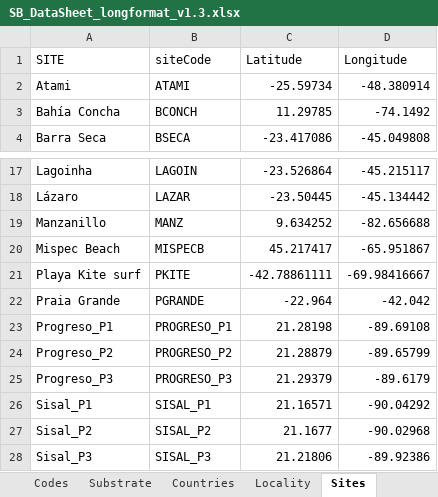
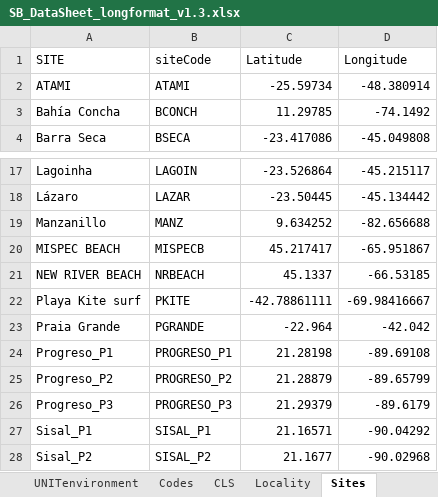
Before and after one commit to diodon/P2P-templates, an Excel workbook: SB_DataSheet_longformat_v1.3.xlsx, sheet Sites, drawn as a sheet; only a part is shown, gaps mark what is left out; the shorter side is filled out with more unchanged rows; values as stored, in another font and other column widths than the file's, no borders; charts and pictures not drawn; the diff names each change by its address in the sheet, - before the commit and + after, or states it on an @@ line.

```diff
--- a/SB_DataSheet_longformat_v1.3.xlsx (sheet Sites)
+++ b/SB_DataSheet_longformat_v1.3.xlsx (sheet Sites)
@@ sheet tab hidden: Substrate @@
@@ sheet tab hidden: Countries @@
+sheet tab: CLS
-A2 (SITE): Atami
+A2 (SITE): ATAMI
-A20 (SITE): Mispec Beach
+A20 (SITE): MISPEC BEACH
+row 21: NEW RIVER BEACH | NRBEACH | 45.1337 | -66.53185
```
Also changed, not shown: sheet Codes, sheet SiteInfo, sheet Locality, other sheet tabs, charts or pictures, RS_DataSheet_longformat_v1.4.xlsx.
